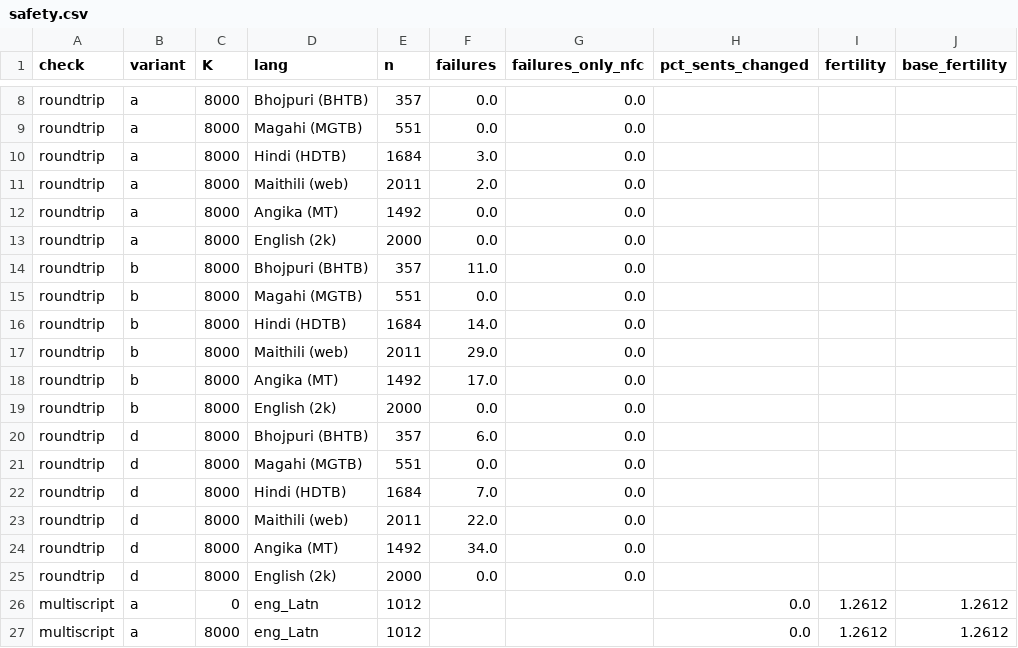
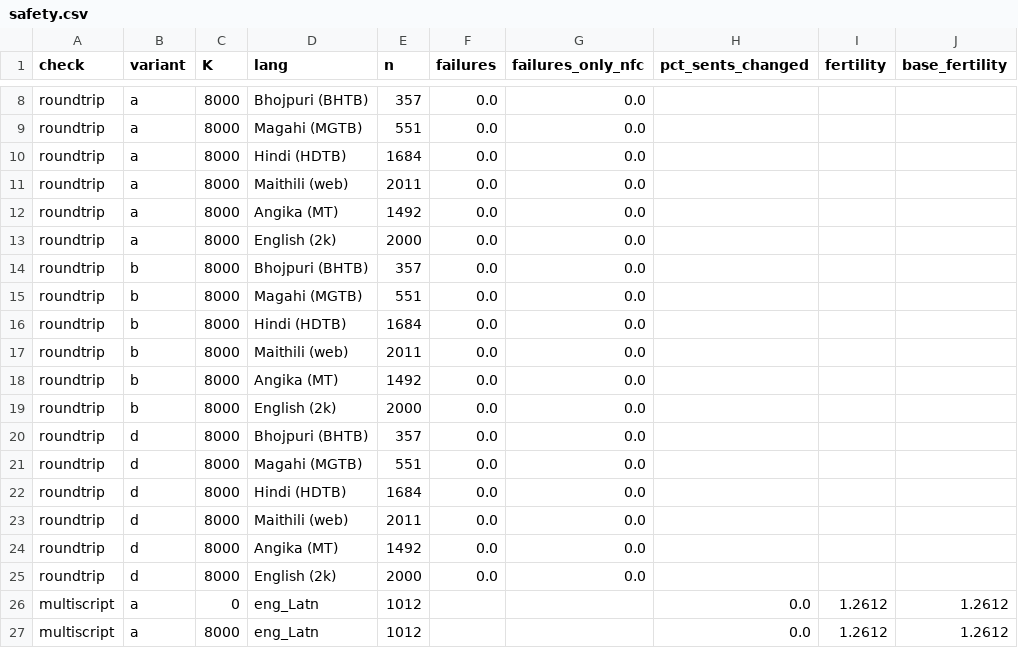
Before and after one commit to abhiprd2000/indic, a CSV file: results/sweep/safety.csv, drawn as a sheet; only a part is shown, gaps mark what is left out; the diff names each change by its address in the sheet, - before the commit and + after, or states it on an @@ line.

Commit message:
safety checks

```diff
--- a/results/sweep/safety.csv
+++ b/results/sweep/safety.csv
-F10 (failures): 3.0
+F10 (failures): 0.0
-F11 (failures): 2.0
+F11 (failures): 0.0
-F14 (failures): 11.0
+F14 (failures): 0.0
-F16 (failures): 14.0
+F16 (failures): 0.0
-F17 (failures): 29.0
+F17 (failures): 0.0
-F18 (failures): 17.0
+F18 (failures): 0.0
-F20 (failures): 6.0
+F20 (failures): 0.0
-F22 (failures): 7.0
+F22 (failures): 0.0
-F23 (failures): 22.0
+F23 (failures): 0.0
-F24 (failures): 34.0
+F24 (failures): 0.0
```
Also changed, not shown: 4 other files.
